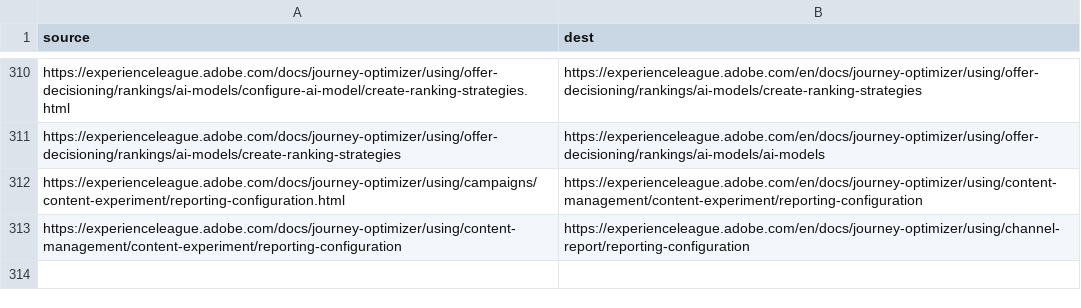
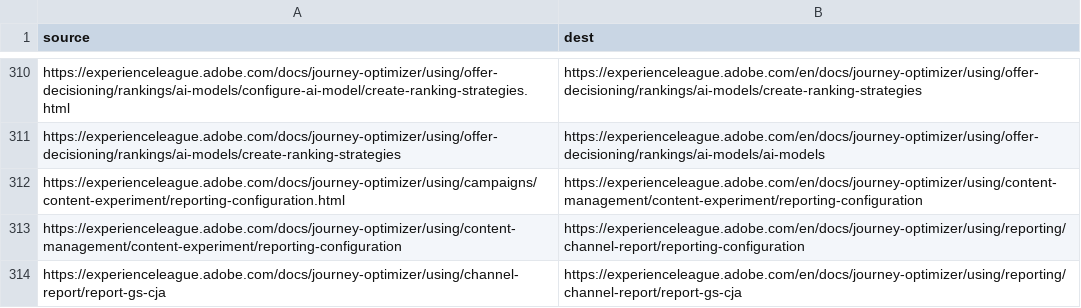
Before and after one commit to AdobeDocs/journey-optimizer.ko-KR, a CSV file: redirects.csv, drawn as a sheet; only a part is shown, gaps mark what is left out.

Commit message:
Updating Old File for core commit f37b080f6daaa7e3e3579cb41c8234ab43f22f4f

```diff
--- a/redirects.csv
+++ b/redirects.csv
@@ -312,2 +312,3 @@ https://experienceleague.adobe.com/docs/journey-optimizer/using/offer-decisionin
 https://experienceleague.adobe.com/docs/journey-optimizer/using/campaigns/content-experiment/reporting-configuration.html,https://experienceleague.adobe.com/en/docs/journey-optimizer/using/content-management/content-experiment/reporting-configuration
-https://experienceleague.adobe.com/docs/journey-optimizer/using/content-management/content-experiment/reporting-configuration,https://experienceleague.adobe.com/en/docs/journey-optimizer/using/channel-report/reporting-configuration
+https://experienceleague.adobe.com/docs/journey-optimizer/using/content-management/content-experiment/reporting-configuration,https://experienceleague.adobe.com/en/docs/journey-optimizer/using/reporting/channel-report/reporting-configuration
+https://experienceleague.adobe.com/docs/journey-optimizer/using/channel-report/report-gs-cja,https://experienceleague.adobe.com/en/docs/journey-optimizer/using/reporting/channel-report/report-gs-cja
```
